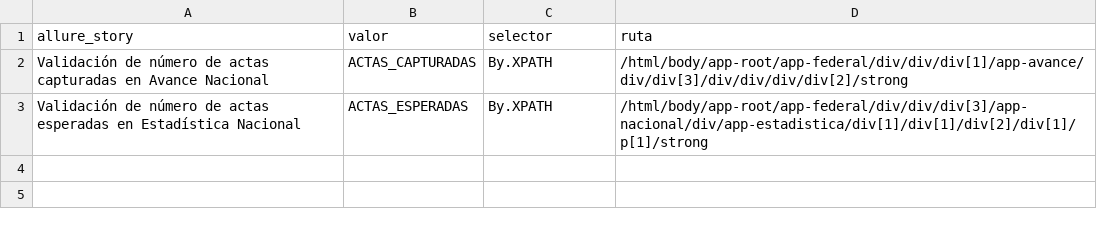
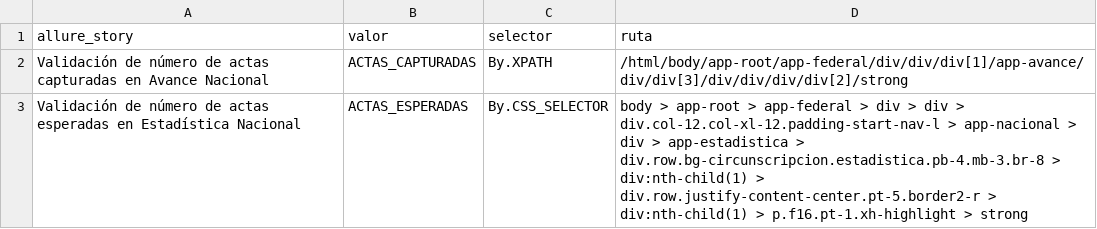
Before and after one commit to ericruizINE/descargaCSV, a CSV file: elementos.csv, drawn as a sheet.

Commit message:
update

```diff
--- a/elementos.csv
+++ b/elementos.csv
@@ -2,2 +2,2 @@
 Validación de número de actas capturadas en Avance Nacional,ACTAS_CAPTURADAS,By.XPATH,/html/body/app-root/app-federal/div/div/div[1]/app-avance/div/div[3]/div/div/div/div[2]/strong
-Validación de número de actas esperadas en Estadística Nacional,ACTAS_ESPERADAS,By.XPATH,/html/body/app-root/app-federal/div/div/div[3]/app-nacional/div/app-estadistica/div[1]/div[1]/div[2]/div[1]/p[1]/strong
+Validación de número de actas esperadas en Estadística Nacional,ACTAS_ESPERADAS,By.CSS_SELECTOR,body > app-root > app-federal > div > div > div.col-12.col-xl-12.padding-start-nav-l > app-nacional > div > app-estadistica > div.row.bg-circunscripcion.estadistica.pb-4.mb-3.br-8 > div:nth-child(1) > div.row.justify-content-center.pt-5.border2-r > div:nth-child(1) > p.f16.pt-1.xh-highlight > strong
```
